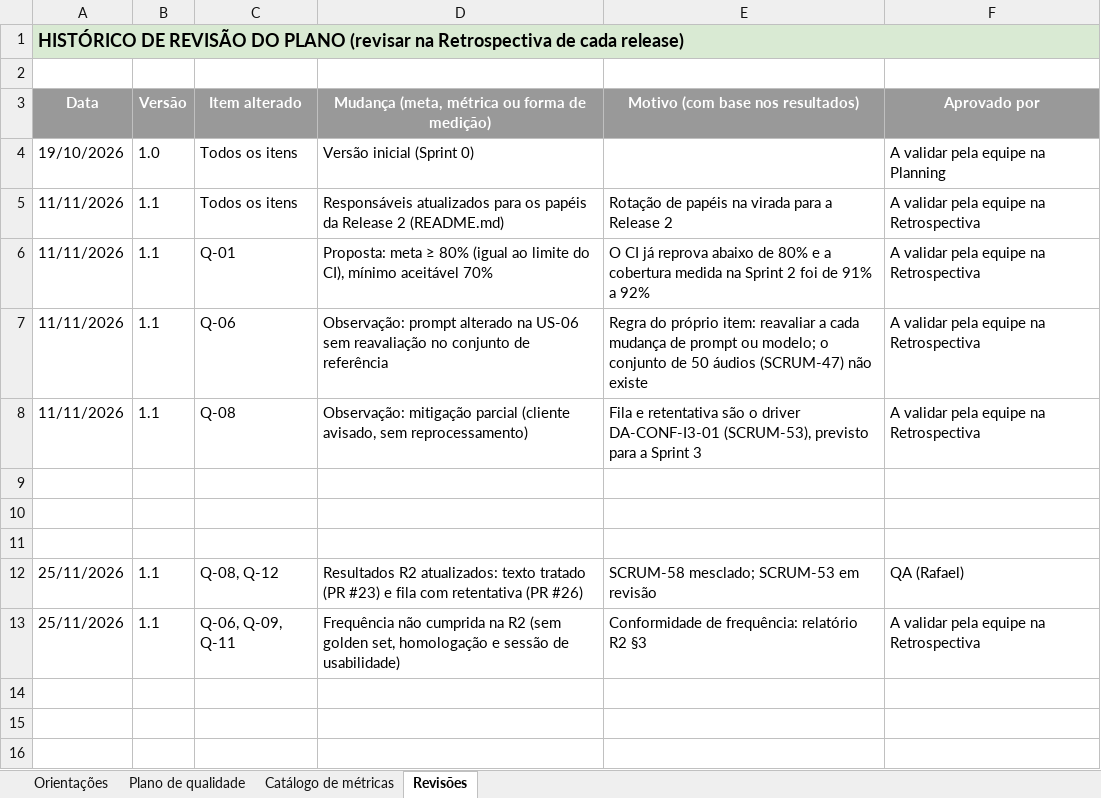
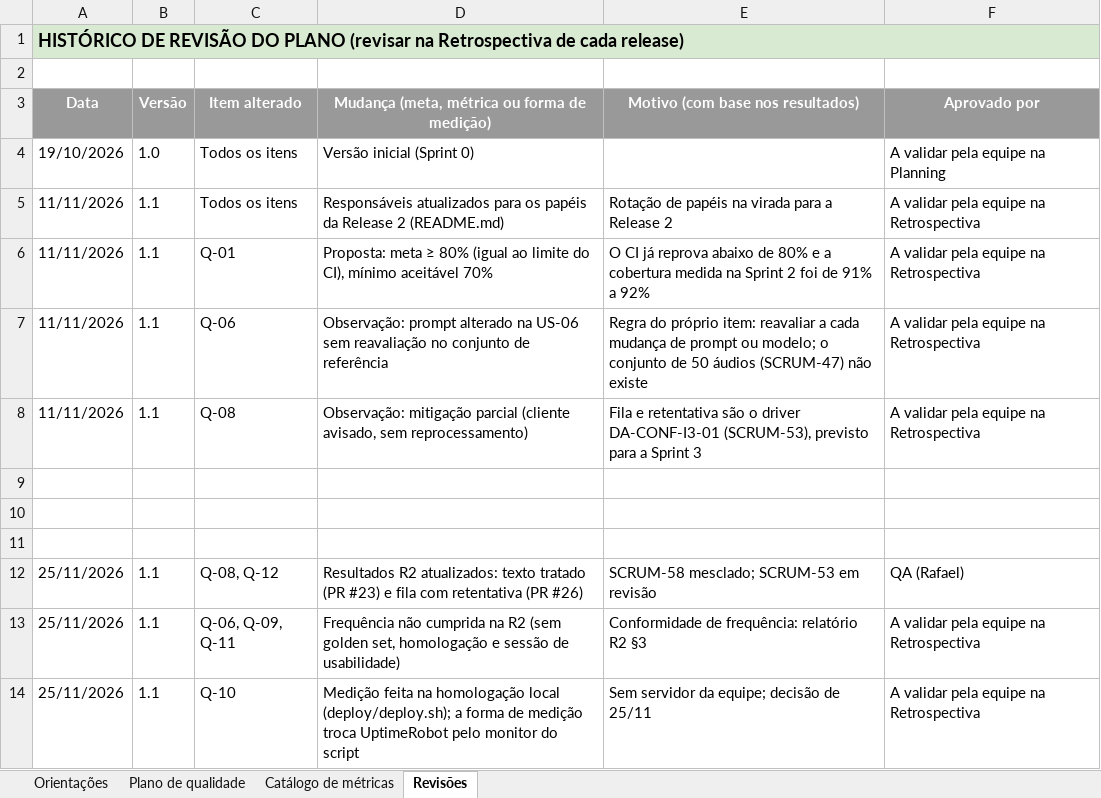
Before and after one commit to Rafaelszc/HortiReg, an Excel workbook: docs/planos/Plano_de_Qualidade_HortiReg_v1.1.xlsx, sheet Revisões, drawn as a sheet; values as stored, in another font and other column widths than the file's, no borders; the diff names each change by its address in the sheet, - before the commit and + after, or states it on an @@ line.

```diff
--- a/docs/planos/Plano_de_Qualidade_HortiReg_v1.1.xlsx (sheet Revisões)
+++ b/docs/planos/Plano_de_Qualidade_HortiReg_v1.1.xlsx (sheet Revisões)
+row 14: 25/11/2026 | 1.1 | Q-10 | Medição feita na homologação local (deploy/deploy.sh); a forma de medição troca UptimeRobot pelo monitor do script | Sem servidor da equipe; decisão de 25/11 | A validar pela equipe na Retrospectiva
```
Also changed, not shown: sheet Plano de qualidade, docs/planos/Definition_of_Done_HortiReg_v1.1.xlsx, 4 other files.
